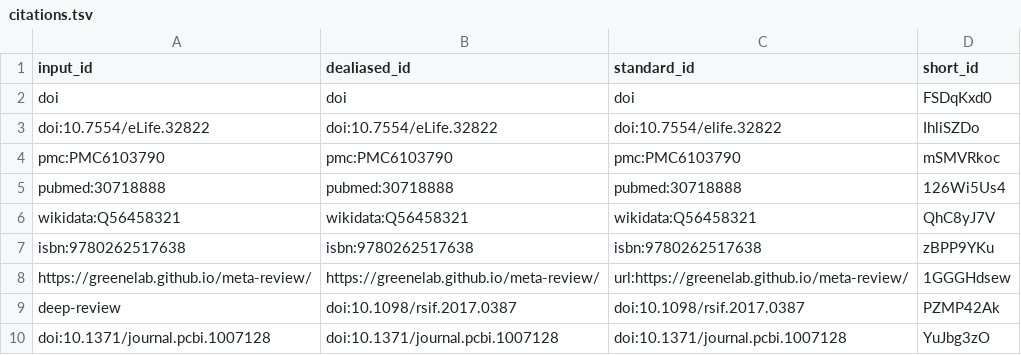
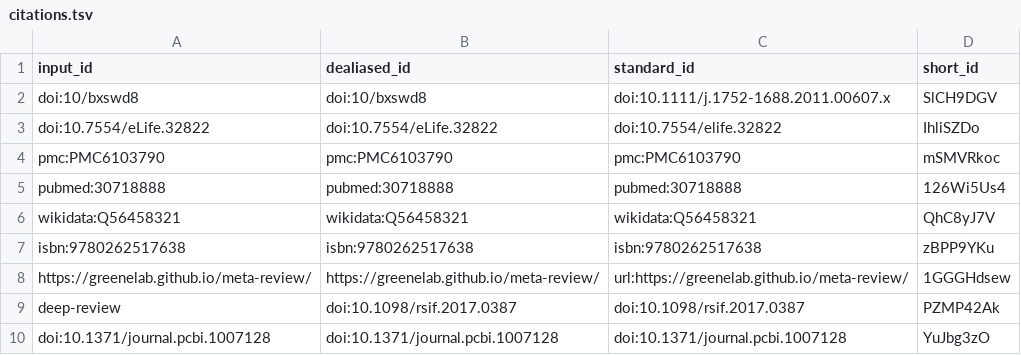
Before and after one commit to Elizabethcase/TetonsGlaciationManuscript, a TSV file: citations.tsv, drawn as a sheet.

Commit message:
removing space in citation [ci skip]
This build is based on
https://github.com/Elizabethcase/TetonsGlaciationManuscript/commit/275c6efe284d16aa1e61e0d948398b0038ca6d92.

This commit was created by the following CI build and job:
https://github.com/Elizabethcase/TetonsGlaciationManuscript/commit/275c6efe284d16aa1e61e0d948398b0038ca6d92/checks
https://github.com/Elizabethcase/TetonsGlaciationManuscript/actions/runs/1919390985

```diff
--- a/citations.tsv
+++ b/citations.tsv
@@ -1,3 +1,3 @@
 input_id	dealiased_id	standard_id	short_id
-doi	doi	doi	FSDqKxd0
+doi:10/bxswd8	doi:10/bxswd8	doi:10.1111/j.1752-1688.2011.00607.x	SlCH9DGV
 doi:10.7554/eLife.32822	doi:10.7554/eLife.32822	doi:10.7554/elife.32822	IhliSZDo
```
Also changed, not shown: 6 other files.
